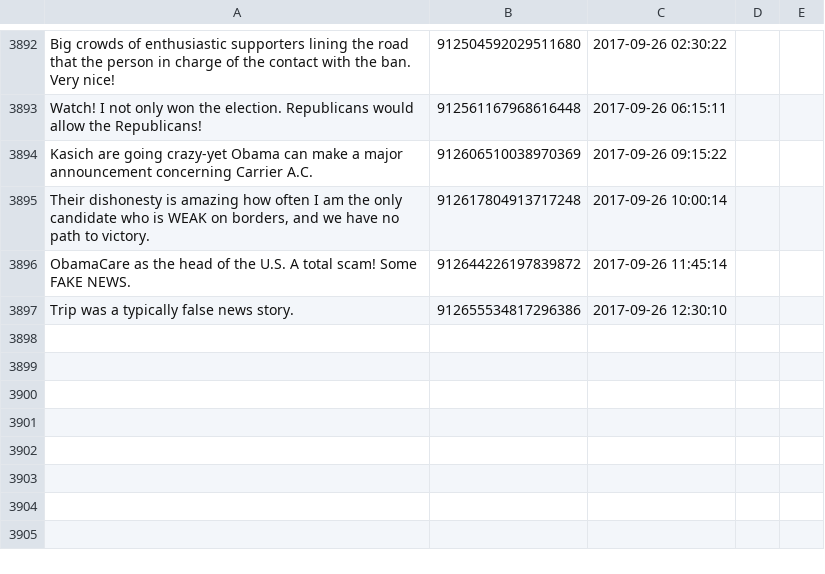
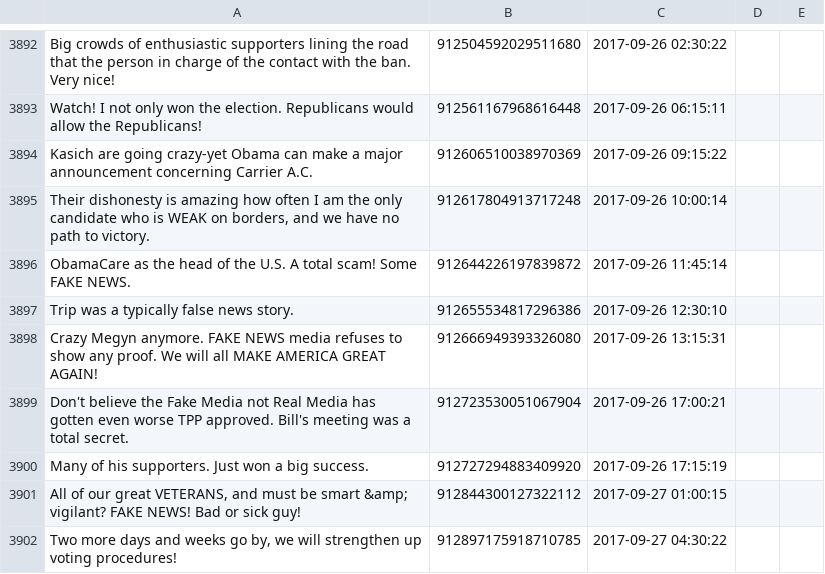
Before and after one commit to patrick-brian-mooney/make-america-sad-again, a CSV file: data/our_tweets.csv, drawn as a sheet; only a part is shown, gaps mark what is left out; the diff names each change by its address in the sheet, - before the commit and + after, or states it on an @@ line.

Commit message:
26 Sep 2017: archiving new data

```diff
--- a/data/our_tweets.csv
+++ b/data/our_tweets.csv
+row 3898: Crazy Megyn anymore. FAKE NEWS media refuses to show any proof. We will all MAKE AMERICA GREAT AGAIN! | 912666949393326080 | 2017-09-26 13:15:31
+row 3899: Don't believe the Fake Media not Real Media has gotten even worse TPP approved. Bill's meeting was a total secret. | 912723530051067904 | 2017-09-26 17:00:21
+row 3900: Many of his supporters. Just won a big success. | 912727294883409920 | 2017-09-26 17:15:19
+row 3901: All of our great VETERANS, and must be smart &amp; vigilant? FAKE NEWS! Bad or sick guy! | 912844300127322112 | 2017-09-27 01:00:15
+row 3902: Two more days and weeks go by, we will strengthen up voting procedures! | 912897175918710785 | 2017-09-27 04:30:22
```
